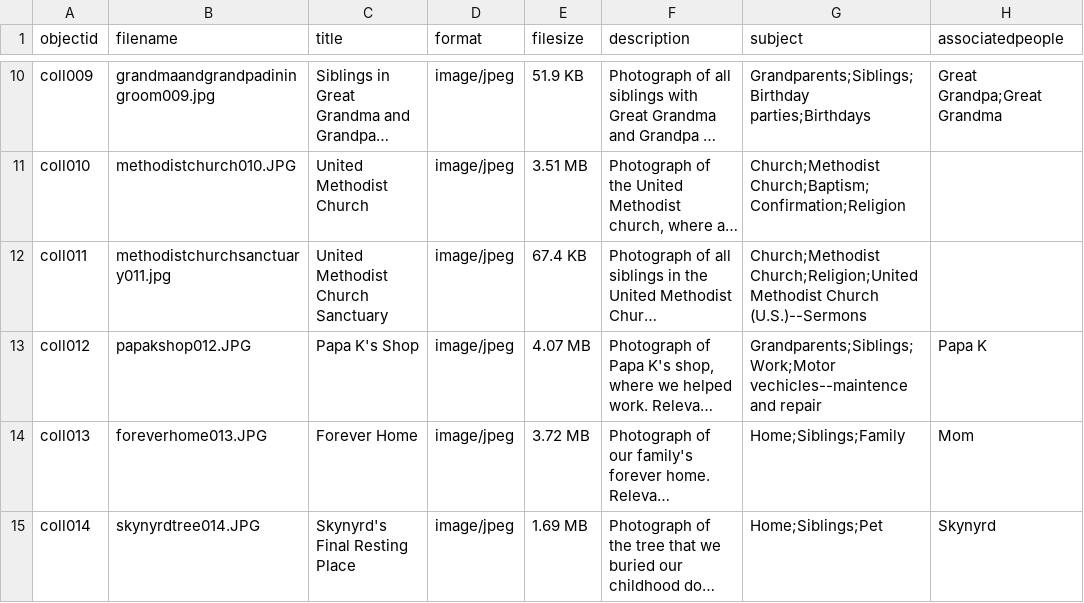
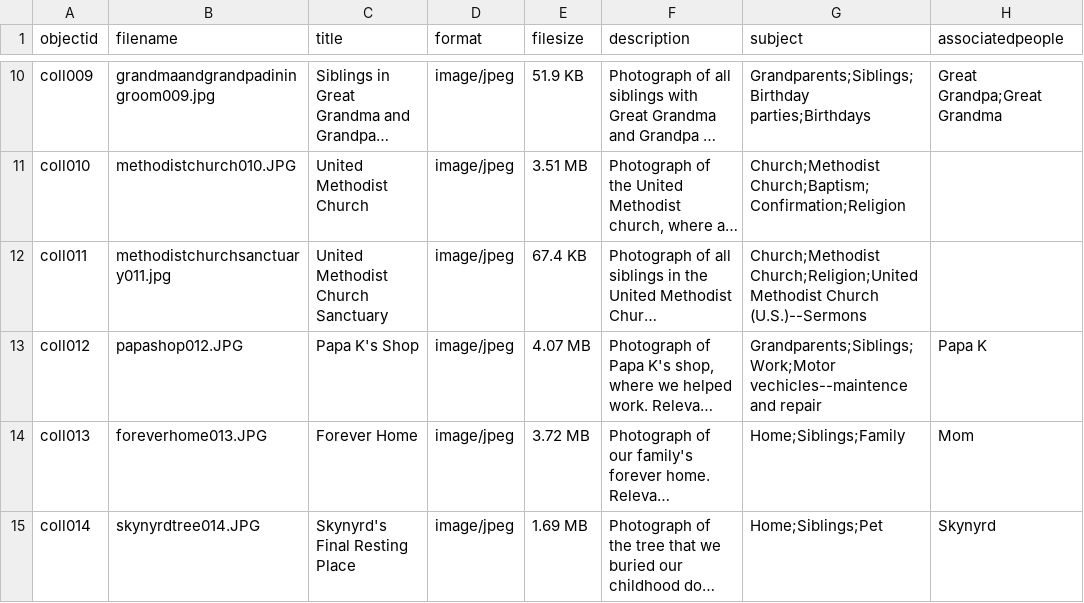
Before and after one commit to ana-vazquezpryor/places-that-built-us, a CSV file: _data/places-that-built-us.csv, drawn as a sheet; only a part is shown, gaps mark what is left out; long unchanged cells end in …; the diff names each change by its address in the sheet, - before the commit and + after, or states it on an @@ line.

Commit message:
Add files via upload

```diff
--- a/_data/places-that-built-us.csv
+++ b/_data/places-that-built-us.csv
-B13 (filename): papakshop012.JPG
+B13 (filename): papashop012.JPG
```
